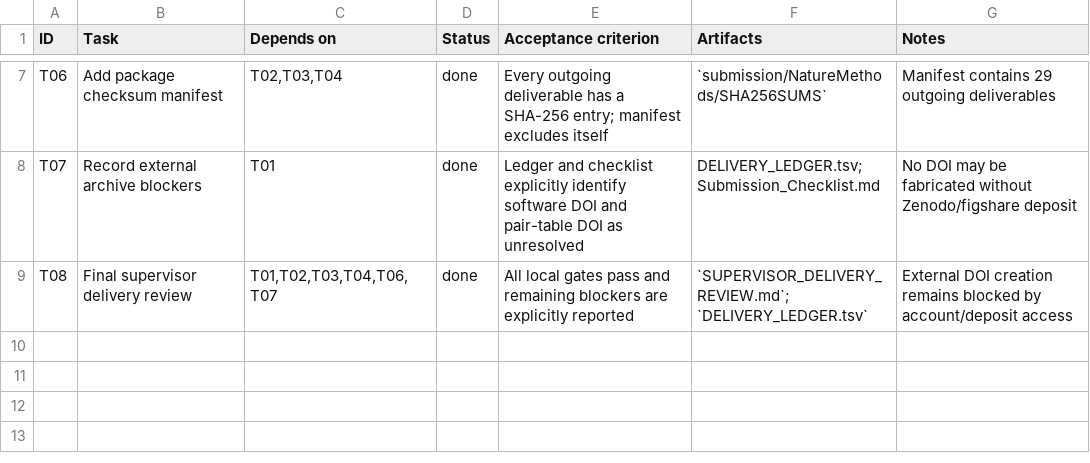
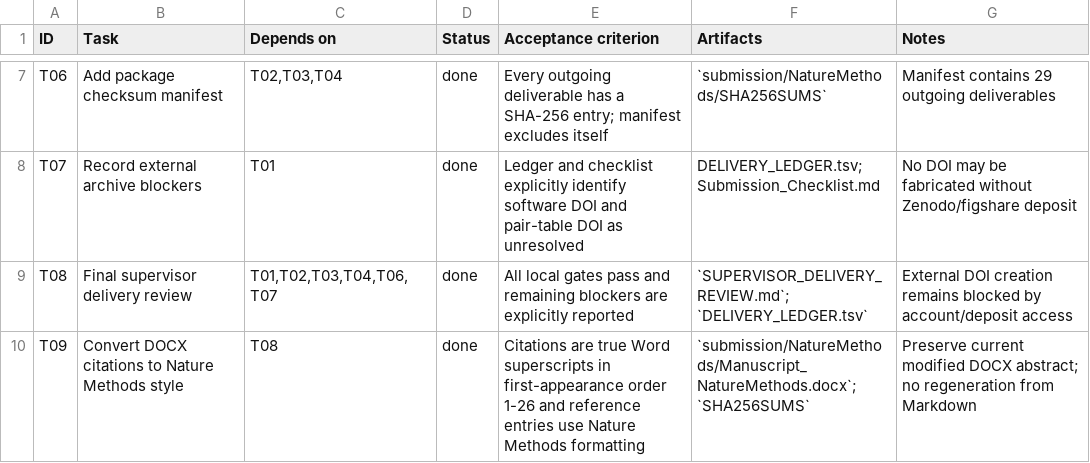
Before and after one commit to HuangShiLab/Syn2b-paper, a TSV file: DELIVERY_LEDGER.tsv, drawn as a sheet; only a part is shown, gaps mark what is left out.

Commit message:
Format DOCX references for Nature Methods

```diff
--- a/DELIVERY_LEDGER.tsv
+++ b/DELIVERY_LEDGER.tsv
@@ -9 +9,2 @@ T07	Record external archive blockers	T01	done	Ledger and checklist explicitly id
 T08	Final supervisor delivery review	T01,T02,T03,T04,T06,T07	done	All local gates pass and remaining blockers are explicitly reported	`SUPERVISOR_DELIVERY_REVIEW.md`; `DELIVERY_LEDGER.tsv`	External DOI creation remains blocked by account/deposit access
+T09	Convert DOCX citations to Nature Methods style	T08	done	Citations are true Word superscripts in first-appearance order 1-26 and reference entries use Nature Methods formatting	`submission/NatureMethods/Manuscript_NatureMethods.docx`; `SHA256SUMS`	Preserve current modified DOCX abstract; no regeneration from Markdown
```
Also changed, not shown: 2 other files.
